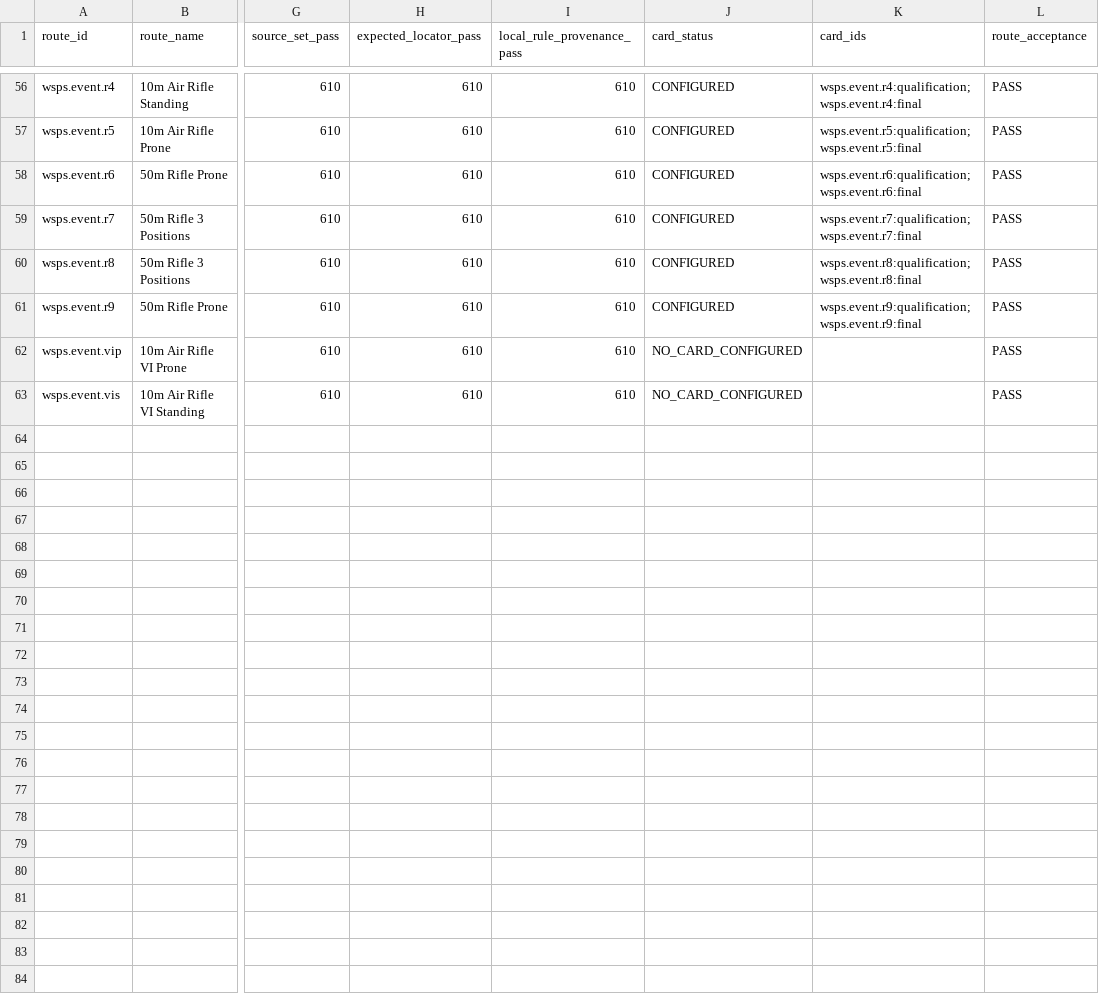
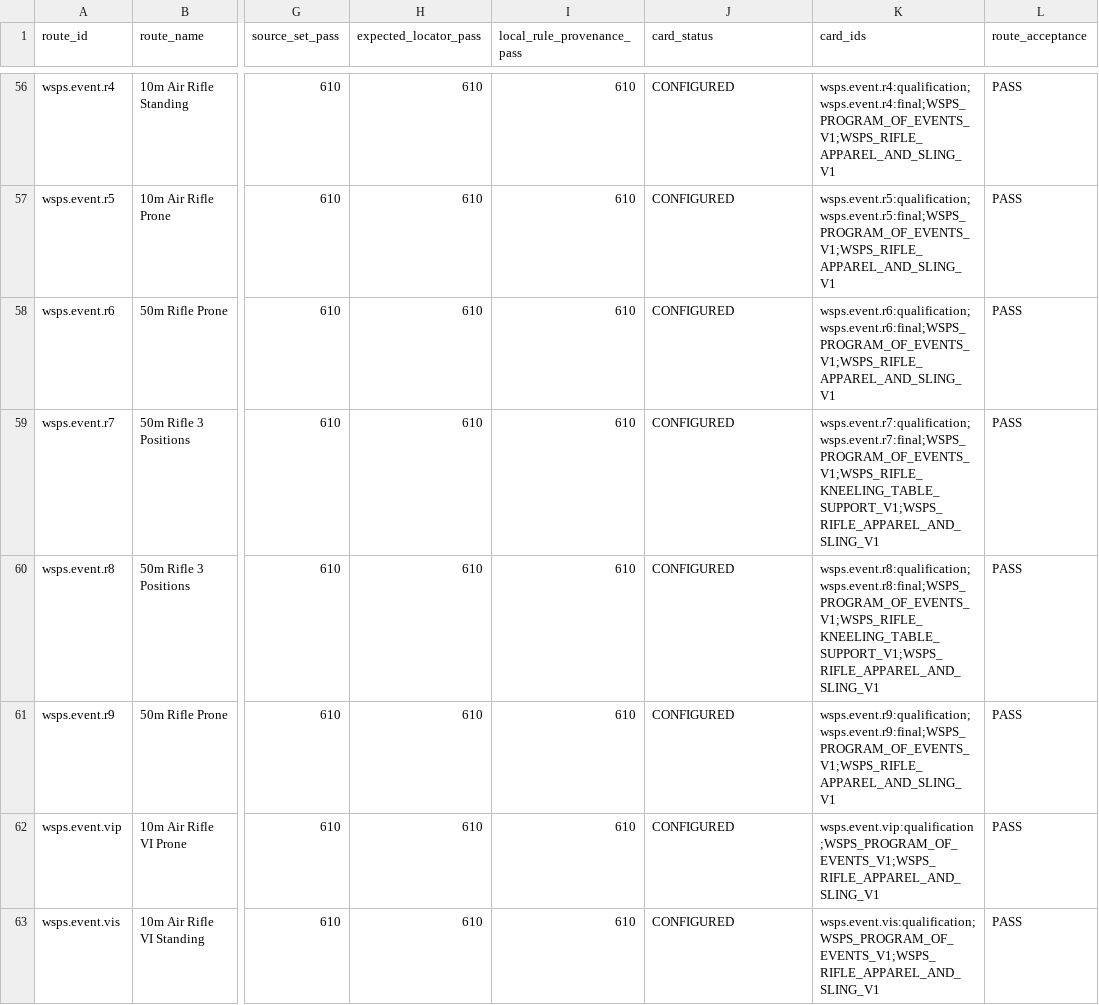
Before and after one commit to clynson-png/RENATE, a CSV file: docs/beta-offline/ROUTE_CARD_COVERAGE_2026-11-06.csv, drawn as a sheet; only a part is shown, gaps mark what is left out; the diff covers the shown part only; the diff names each change by its address in the sheet, - before the commit and + after, or states it on an @@ line.

```diff
--- a/docs/beta-offline/ROUTE_CARD_COVERAGE_2026-11-06.csv
+++ b/docs/beta-offline/ROUTE_CARD_COVERAGE_2026-11-06.csv
-K56 (card_ids): wsps.event.r4:qualification;wsps.event.r4:final
+K56 (card_ids): wsps.event.r4:qualification;wsps.event.r4:final;WSPS_PROGRAM_OF_EVENTS_V1;WSPS_RIFLE_APPAREL_AND_SLING_V1
-K57 (card_ids): wsps.event.r5:qualification;wsps.event.r5:final
+K57 (card_ids): wsps.event.r5:qualification;wsps.event.r5:final;WSPS_PROGRAM_OF_EVENTS_V1;WSPS_RIFLE_APPAREL_AND_SLING_V1
-K58 (card_ids): wsps.event.r6:qualification;wsps.event.r6:final
+K58 (card_ids): wsps.event.r6:qualification;wsps.event.r6:final;WSPS_PROGRAM_OF_EVENTS_V1;WSPS_RIFLE_APPAREL_AND_SLING_V1
-K59 (card_ids): wsps.event.r7:qualification;wsps.event.r7:final
+K59 (card_ids): wsps.event.r7:qualification;wsps.event.r7:final;WSPS_PROGRAM_OF_EVENTS_V1;WSPS_RIFLE_KNEELING_TABLE_SUPPORT_V1;WSPS_RIFLE_APPAREL_AND_SLING_V1
-K60 (card_ids): wsps.event.r8:qualification;wsps.event.r8:final
+K60 (card_ids): wsps.event.r8:qualification;wsps.event.r8:final;WSPS_PROGRAM_OF_EVENTS_V1;WSPS_RIFLE_KNEELING_TABLE_SUPPORT_V1;WSPS_RIFLE_APPAREL_AND_SLING_V1
-K61 (card_ids): wsps.event.r9:qualification;wsps.event.r9:final
+K61 (card_ids): wsps.event.r9:qualification;wsps.event.r9:final;WSPS_PROGRAM_OF_EVENTS_V1;WSPS_RIFLE_APPAREL_AND_SLING_V1
-J62:J63 (card_status): NO_CARD_CONFIGURED
+J62:J63 (card_status): CONFIGURED
-K62 (card_ids): (empty)
+K62 (card_ids): wsps.event.vip:qualification;WSPS_PROGRAM_OF_EVENTS_V1;WSPS_RIFLE_APPAREL_AND_SLING_V1
-K63 (card_ids): (empty)
+K63 (card_ids): wsps.event.vis:qualification;WSPS_PROGRAM_OF_EVENTS_V1;WSPS_RIFLE_APPAREL_AND_SLING_V1
```
Also changed, not shown: 101 edited cells elsewhere in this file, docs/beta-offline/CARD_REVIEW_STATUS_2026-11-08.csv, 57 other files.
